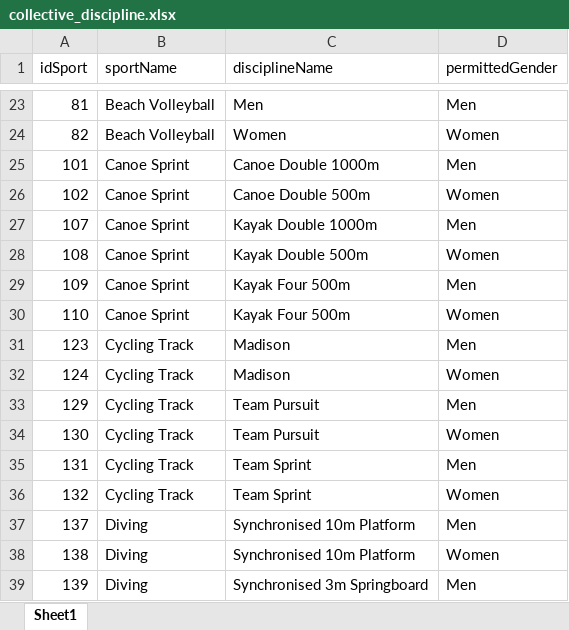
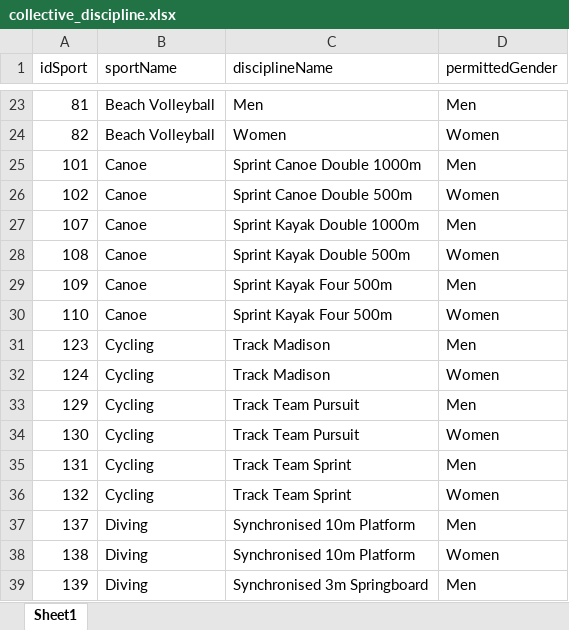
Before and after one commit to Malva2312/Base-de-Dados-2021-2022, an Excel workbook: dataset/sql_datasets/collective_discipline.xlsx, sheet Sheet1, drawn as a sheet; only a part is shown, gaps mark what is left out; values as stored, in another font and other column widths than the file's, no borders; the diff names each change by its address in the sheet, - before the commit and + after, or states it on an @@ line.

```diff
--- a/dataset/sql_datasets/collective_discipline.xlsx (sheet Sheet1)
+++ b/dataset/sql_datasets/collective_discipline.xlsx (sheet Sheet1)
-B25:B30 (sportName): Canoe Sprint
+B25:B30 (sportName): Canoe
-C25 (disciplineName): Canoe Double 1000m
+C25 (disciplineName): Sprint Canoe Double 1000m
-C26 (disciplineName): Canoe Double 500m
+C26 (disciplineName): Sprint Canoe Double 500m
-C27 (disciplineName): Kayak Double 1000m
+C27 (disciplineName): Sprint Kayak Double 1000m
-C28 (disciplineName): Kayak Double 500m
+C28 (disciplineName): Sprint Kayak Double 500m
-C29:C30 (disciplineName): Kayak Four 500m
+C29:C30 (disciplineName): Sprint Kayak Four 500m
-B31:B36 (sportName): Cycling Track
+B31:B36 (sportName): Cycling
-C31:C32 (disciplineName): Madison
+C31:C32 (disciplineName): Track Madison
-C33:C34 (disciplineName): Team Pursuit
+C33:C34 (disciplineName): Track Team Pursuit
-C35:C36 (disciplineName): Team Sprint
+C35:C36 (disciplineName): Track Team Sprint
```
Also changed, not shown: dataset/sql_datasets/competition.xlsx, dataset/sql_datasets/individual_discipline.xlsx, 3 other files.
